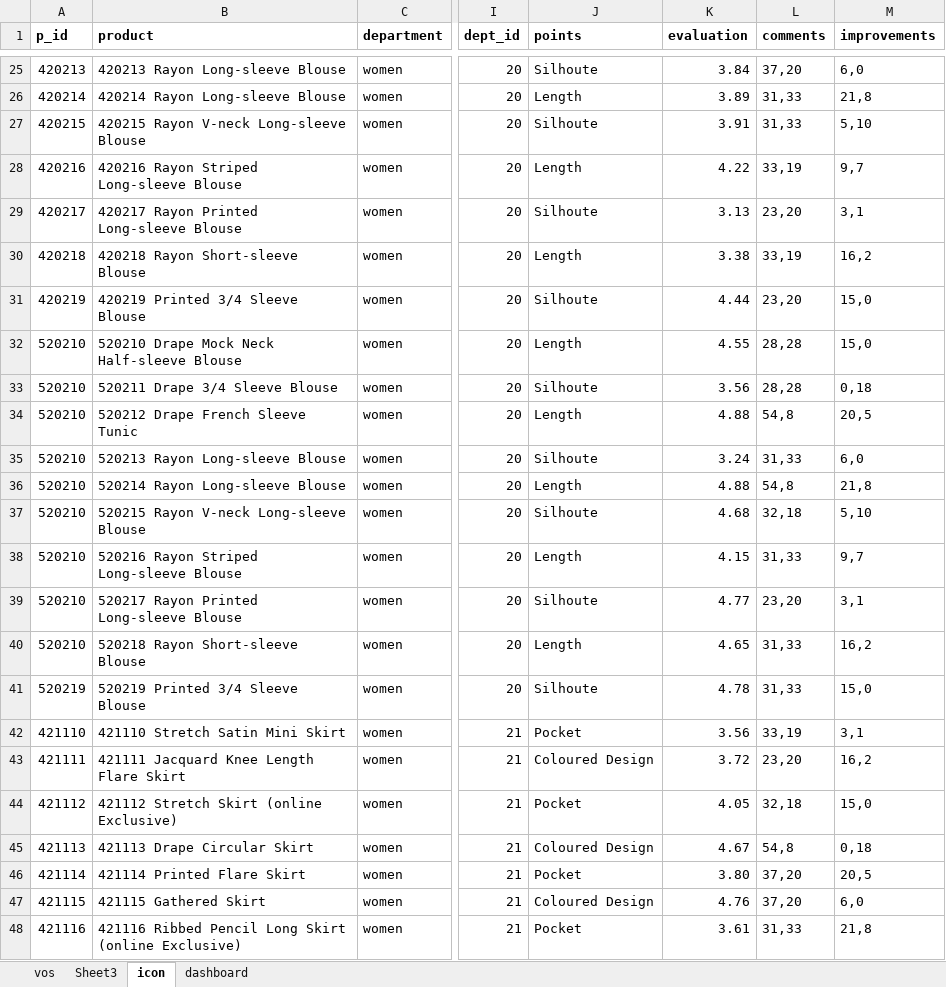
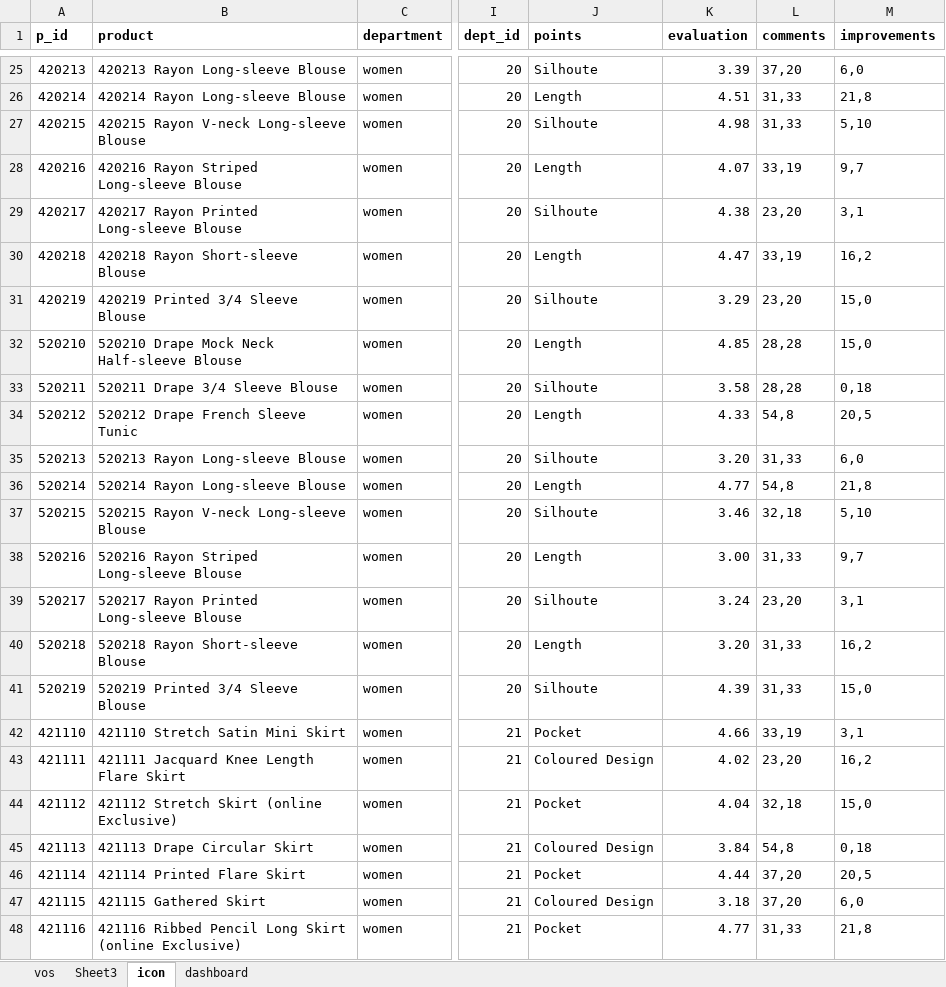
Before and after one commit to rahulpathak/uniqlo-demo, an Excel workbook: src/assets/uniqlodemodata.xlsx, sheet icon, drawn as a sheet; only a part is shown, gaps mark what is left out; values as stored, in another font and other column widths than the file's, no borders; charts and pictures not drawn; the diff covers the shown part only; the diff names each change by its address in the sheet, - before the commit and + after, or states it on an @@ line.

```diff
--- a/src/assets/uniqlodemodata.xlsx (sheet icon)
+++ b/src/assets/uniqlodemodata.xlsx (sheet icon)
-K25 (evaluation): 3.84
+K25 (evaluation): 3.39
-K26 (evaluation): 3.89
+K26 (evaluation): 4.51
-K27 (evaluation): 3.91
+K27 (evaluation): 4.98
-K28 (evaluation): 4.22
+K28 (evaluation): 4.07
-K29 (evaluation): 3.13
+K29 (evaluation): 4.38
-K30 (evaluation): 3.38
+K30 (evaluation): 4.47
-K31 (evaluation): 4.44
+K31 (evaluation): 3.29
-K32 (evaluation): 4.55
+K32 (evaluation): 4.85
-A33 (p_id): 520210
+A33 (p_id): 520211
-K33 (evaluation): 3.56
+K33 (evaluation): 3.58
-A34 (p_id): 520210
+A34 (p_id): 520212
-K34 (evaluation): 4.88
+K34 (evaluation): 4.33
-A35 (p_id): 520210
+A35 (p_id): 520213
-K35 (evaluation): 3.24
+K35 (evaluation): 3.20
-A36 (p_id): 520210
+A36 (p_id): 520214
-K36 (evaluation): 4.88
+K36 (evaluation): 4.77
-A37 (p_id): 520210
+A37 (p_id): 520215
-K37 (evaluation): 4.68
+K37 (evaluation): 3.46
-A38 (p_id): 520210
+A38 (p_id): 520216
-K38 (evaluation): 4.15
+K38 (evaluation): 3.00
-A39 (p_id): 520210
+A39 (p_id): 520217
-K39 (evaluation): 4.77
+K39 (evaluation): 3.24
-A40 (p_id): 520210
+A40 (p_id): 520218
-K40 (evaluation): 4.65
+K40 (evaluation): 3.20
-K41 (evaluation): 4.78
+K41 (evaluation): 4.39
-K42 (evaluation): 3.56
+K42 (evaluation): 4.66
-K43 (evaluation): 3.72
+K43 (evaluation): 4.02
-K44 (evaluation): 4.05
+K44 (evaluation): 4.04
-K45 (evaluation): 4.67
+K45 (evaluation): 3.84
-K46 (evaluation): 3.80
+K46 (evaluation): 4.44
-K47 (evaluation): 4.76
+K47 (evaluation): 3.18
-K48 (evaluation): 3.61
+K48 (evaluation): 4.77
```
Also changed, not shown: 169 edited cells elsewhere in this sheet, sheet vos, sheet Sheet3, formulas that keep their value, charts or pictures.
